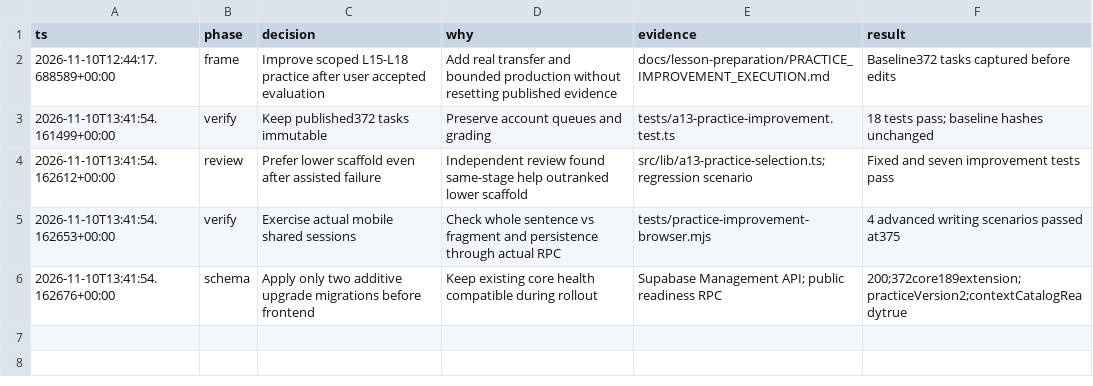
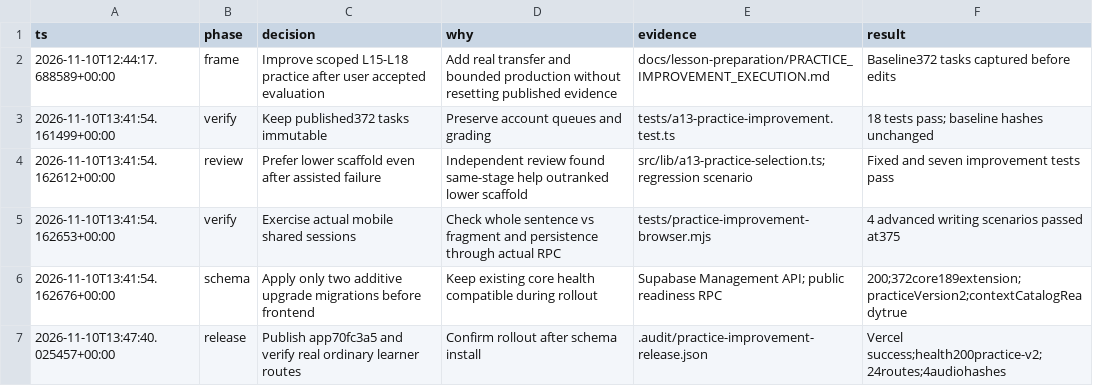
Before and after one commit to thanareesit31/deutsch-trainer, a TSV file: .audit/practice-improvement.tsv, drawn as a sheet.

Commit message:
Record verified L15-18 practice rollout

```diff
--- a/.audit/practice-improvement.tsv
+++ b/.audit/practice-improvement.tsv
@@ -6 +6,2 @@ ts	phase	decision	why	evidence	result
 2026-11-10T13:41:54.162676+00:00	schema	Apply only two additive upgrade migrations before frontend	Keep existing core health compatible during rollout	Supabase Management API; public readiness RPC	200;372core189extension;practiceVersion2;contextCatalogReadytrue
+2026-11-10T13:47:40.025457+00:00	release	Publish app70fc3a5 and verify real ordinary learner routes	Confirm rollout after schema install	.audit/practice-improvement-release.json	Vercel success;health200practice-v2;24routes;4audiohashes
```
Also changed, not shown: 5 other files.
